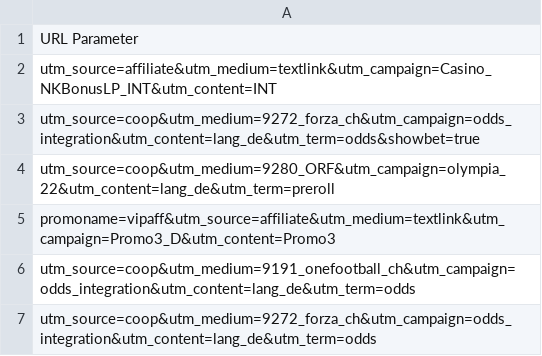
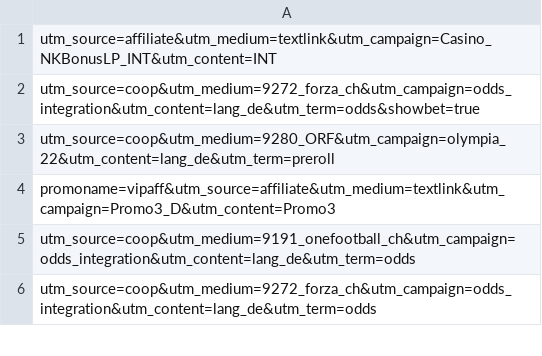
Before and after one commit to MarkoVukovic/LeverUPParseData, a CSV file: sourceFile.csv, drawn as a sheet; only a part is shown.

```diff
--- a/sourceFile.csv
+++ b/sourceFile.csv
@@ -1,2 +1 @@
-URL Parameter
 utm_source=affiliate&utm_medium=textlink&utm_campaign=Casino_NKBonusLP_INT&utm_content=INT
```
Also changed, not shown: 1 other file.
